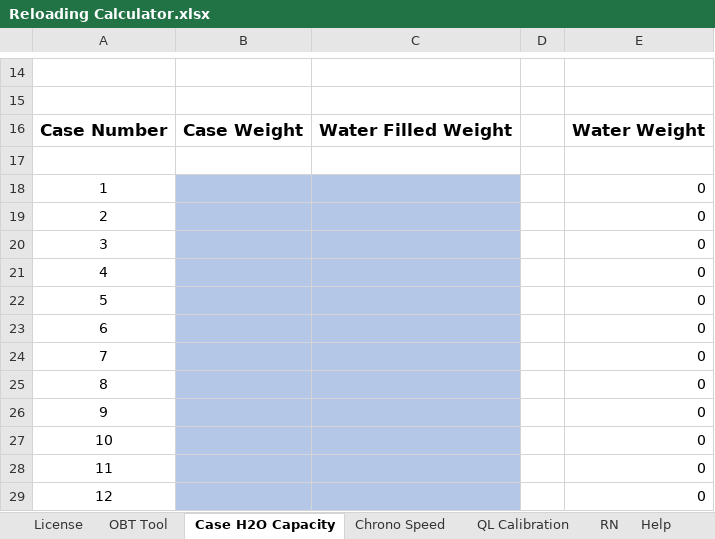
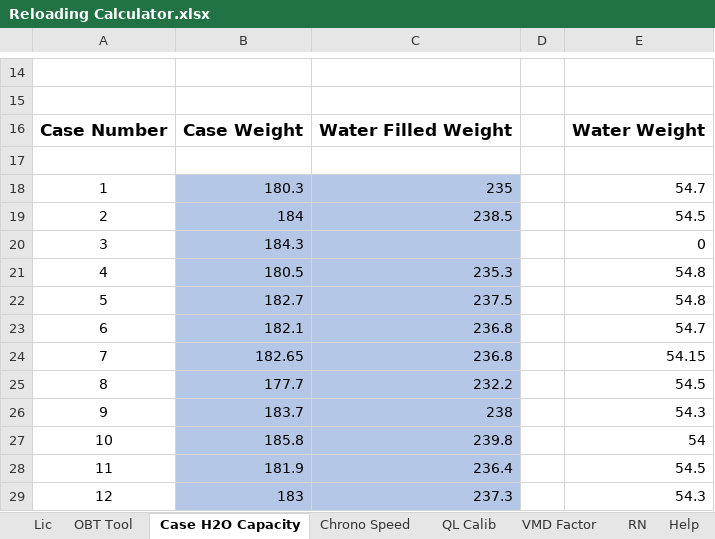
Before and after one commit to NemesisXB/ReloadingCalculator, an Excel workbook: Reloading Calculator.xlsx, sheet Case H2O Capacity, drawn as a sheet; only a part is shown, gaps mark what is left out; values as stored, in another font and other column widths than the file's, no borders; conditional formats not drawn; the diff covers the shown part only; the diff names each change by its address in the sheet, - before the commit and + after, or states it on an @@ line.

Commit message:
V1.30 - Add VMD Powder Factor Sheet with some VMD factors

```diff
--- a/Reloading Calculator.xlsx (sheet Case H2O Capacity)
+++ b/Reloading Calculator.xlsx (sheet Case H2O Capacity)
-sheet tab: License
+sheet tab: Lic
-sheet tab: QL Calibration
+sheet tab: QL Calib
+sheet tab: VMD Factor
-B18: (empty)
+B18: 180.3
-C18: (empty)
+C18: 235
-E18: 0
+E18: 54.7
-B19: (empty)
+B19: 184
-C19: (empty)
+C19: 238.5
-E19: 0
+E19: 54.5
-B20: (empty)
+B20: 184.3
-B21: (empty)
+B21: 180.5
-C21: (empty)
+C21: 235.3
-E21:E22: 0
+E21:E22: 54.8
-B22: (empty)
+B22: 182.7
-C22: (empty)
+C22: 237.5
-B23: (empty)
+B23: 182.1
-C23:C24: (empty)
+C23:C24: 236.8
-E23: 0
+E23: 54.7
-B24: (empty)
+B24: 182.65
-E24: 0
+E24: 54.15
-B25: (empty)
+B25: 177.7
-C25: (empty)
+C25: 232.2
-E25: 0
+E25: 54.5
-B26: (empty)
+B26: 183.7
-C26: (empty)
+C26: 238
-E26: 0
+E26: 54.3
-B27: (empty)
+B27: 185.8
-C27: (empty)
+C27: 239.8
-E27: 0
+E27: 54
-B28: (empty)
+B28: 181.9
-C28: (empty)
+C28: 236.4
-E28: 0
+E28: 54.5
-B29: (empty)
+B29: 183
-C29: (empty)
+C29: 237.3
-E29: 0
+E29: 54.3
```
Also changed, not shown: 27 edited cells elsewhere in this sheet, sheet Chrono Speed, sheet OBT Tool, sheet RN, sheet QL Calib, charts or pictures.
